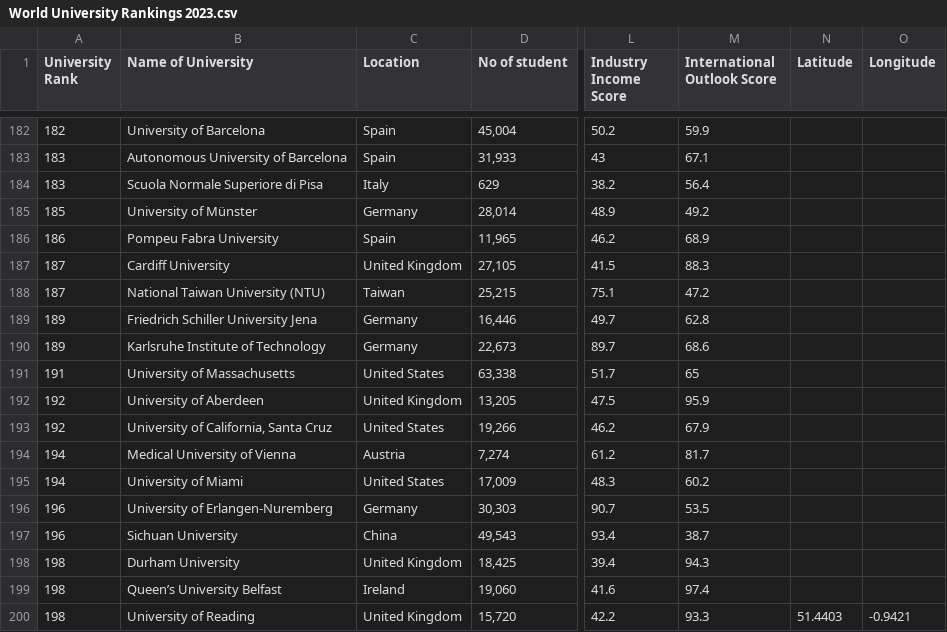
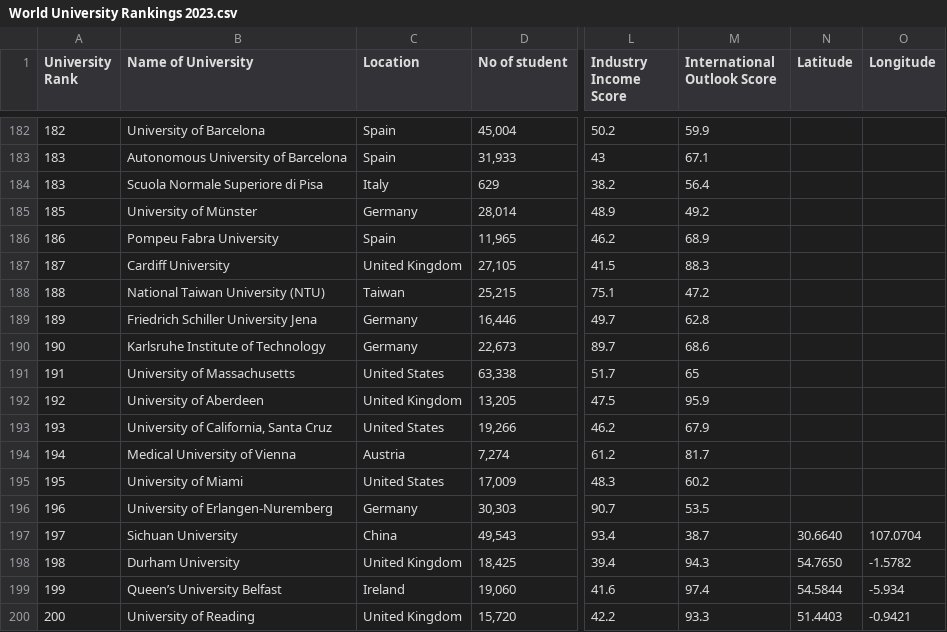
Before and after one commit to assignment22/datavis2, a CSV file: World University Rankings 2023.csv, drawn as a sheet; only a part is shown, gaps mark what is left out; the diff names each change by its address in the sheet, - before the commit and + after, or states it on an @@ line.

Commit message:
Update World University Rankings 2023.csv

```diff
--- a/World University Rankings 2023.csv
+++ b/World University Rankings 2023.csv
-A188 (University Rank): 187
+A188 (University Rank): 188
-A190 (University Rank): 189
+A190 (University Rank): 190
-A193 (University Rank): 192
+A193 (University Rank): 193
-A195 (University Rank): 194
+A195 (University Rank): 195
-A197 (University Rank): 196
+A197 (University Rank): 197
-N197 (Latitude): (empty)
+N197 (Latitude): 30.6640
-O197 (Longitude): (empty)
+O197 (Longitude): 107.0704
-N198 (Latitude): (empty)
+N198 (Latitude): 54.7650
-O198 (Longitude): (empty)
+O198 (Longitude): -1.5782
-A199 (University Rank): 198
+A199 (University Rank): 199
-N199 (Latitude): (empty)
+N199 (Latitude): 54.5844
-O199 (Longitude): (empty)
+O199 (Longitude): -5.934
-A200 (University Rank): 198
+A200 (University Rank): 200
```
